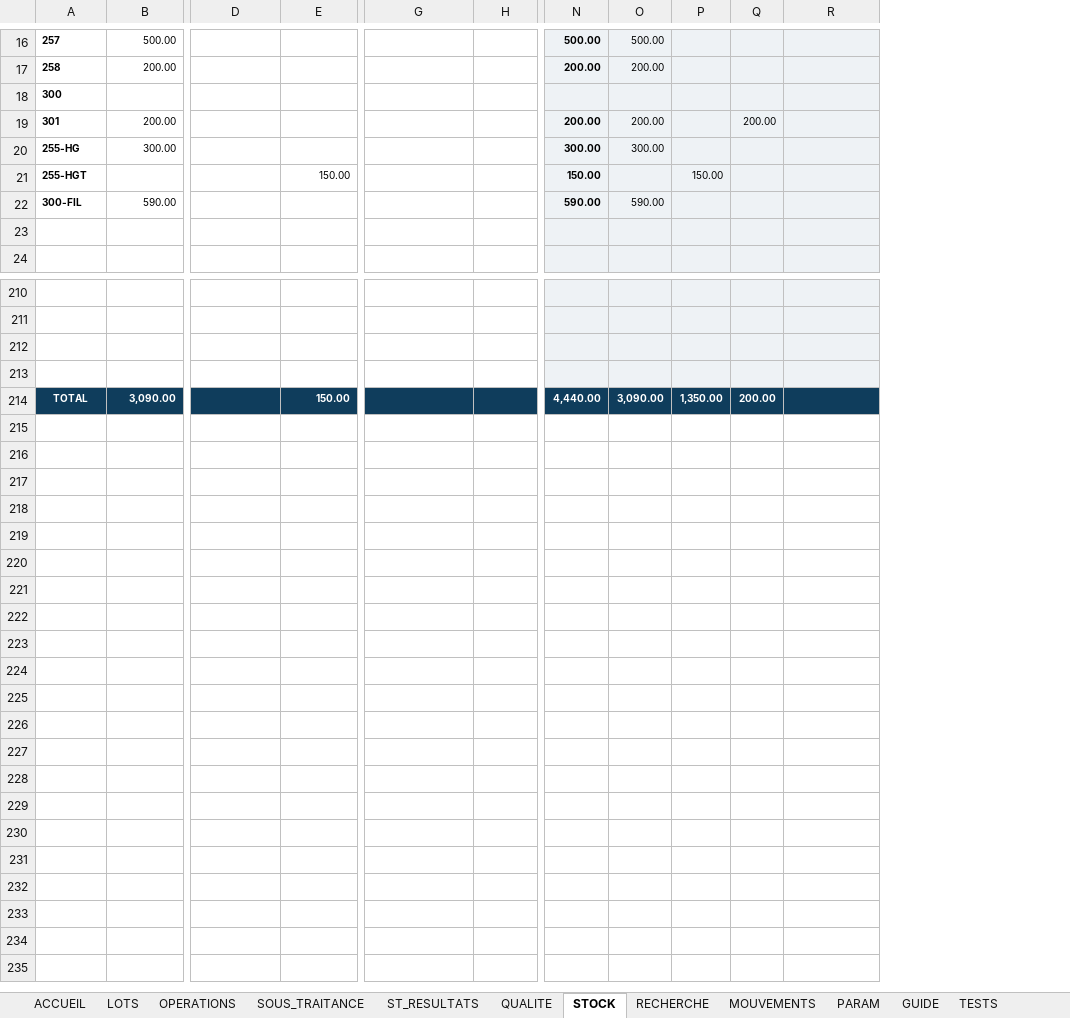
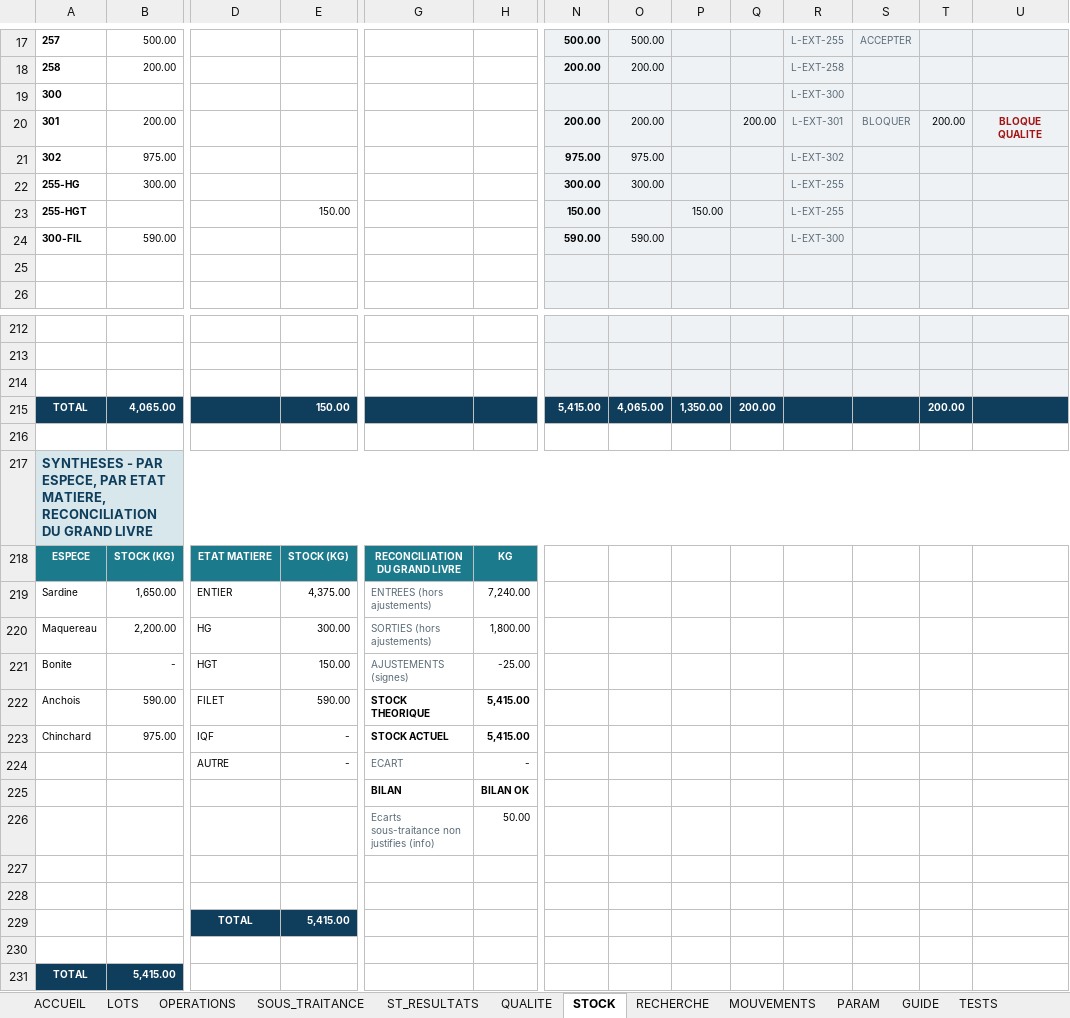
Before and after one commit to Imevil47/andrej-karpathy-skills, an Excel workbook: oceamic/OCEAMIC_Systeme_Qualite_Stock_Sous-traitance_RECETTE.xlsx, sheet STOCK, drawn as a sheet; only a part is shown, gaps mark what is left out; values as stored, in another font and other column widths than the file's, no borders; conditional formats not drawn; addresses are those after the commit; rows hold the shown columns only; the diff covers the shown part only; the diff names each change by its address in the sheet, - before the commit and + after, or states it on an @@ line.

```diff
--- a/oceamic/OCEAMIC_Systeme_Qualite_Stock_Sous-traitance_RECETTE.xlsx (sheet STOCK)
+++ b/oceamic/OCEAMIC_Systeme_Qualite_Stock_Sous-traitance_RECETTE.xlsx (sheet STOCK)
+column R, rows 17-20: L-EXT-255 | L-EXT-258 | L-EXT-300 | L-EXT-301; rows 22-24: L-EXT-255 | L-EXT-255 | L-EXT-300
+column S, rows 17-20: ACCEPTER |  |  | BLOQUER
+column T, row 20: 200.00
-U20: (empty)
+U20: BLOQUE QUALITE
+row 21: 302 | 975.00 |  |  |  |  | 975.00 | 975.00 |  |  | L-EXT-302
+row 215: TOTAL | 4,065.00 |  | 150.00 |  |  | 5,415.00 | 4,065.00 | 1,350.00 | 200.00 |  |  | 200.00
-N216:Q216 fill: #EEF2F5
+N216:Q216 fill: none
-U216 fill: #EEF2F5
+U216 fill: none
+row 217: SYNTHESES - PAR ESPECE, PAR ETAT MATIERE, RECONCILIATION DU GRAND LIVRE
+row 218: ESPECE | STOCK (KG) | ETAT MATIERE | STOCK (KG) | RECONCILIATION DU GRAND LIVRE | KG
+row 219: Sardine | 1,650.00 | ENTIER | 4,375.00 | ENTREES (hors ajustements) | 7,240.00
+row 220: Maquereau | 2,200.00 | HG | 300.00 | SORTIES (hors ajustements) | 1,800.00
+row 221: Bonite | - | HGT | 150.00 | AJUSTEMENTS (signes) | -25.00
+row 222: Anchois | 590.00 | FILET | 590.00 | STOCK THEORIQUE | 5,415.00
+row 223: Chinchard | 975.00 | IQF | - | STOCK ACTUEL | 5,415.00
+row 224:  |  | AUTRE | - | ECART | -
+row 225:  |  |  |  | BILAN | BILAN OK
+row 226:  |  |  |  | Ecarts sous-traitance non justifies (info) | 50.00
-row 227: TOTAL | 3,090.00 |  | 150.00 |  |  | 4,440.00 | 3,090.00 | 1,350.00 | 200.00
+row 227: (empty)
-A227:Q227 fill: #0F3D5C
+A227:Q227 fill: none
-U227 fill: #0F3D5C
+U227 fill: none
+row 228: (empty)
+row 229:  |  | TOTAL | 5,415.00
+row 230: (empty)
+row 231: TOTAL | 5,415.00
```
Also changed, not shown: 1 added row, 4 edited cells and cell formats elsewhere in this sheet, sheet LOTS, sheet RECHERCHE, sheet TESTS, sheet MOUVEMENTS, sheet OPERATIONS, sheet QUALITE, 5 more sheets, formulas that keep their value, oceamic/OCEAMIC_Systeme_Qualite_Stock_Sous-traitance.xlsx, 2 other files.
